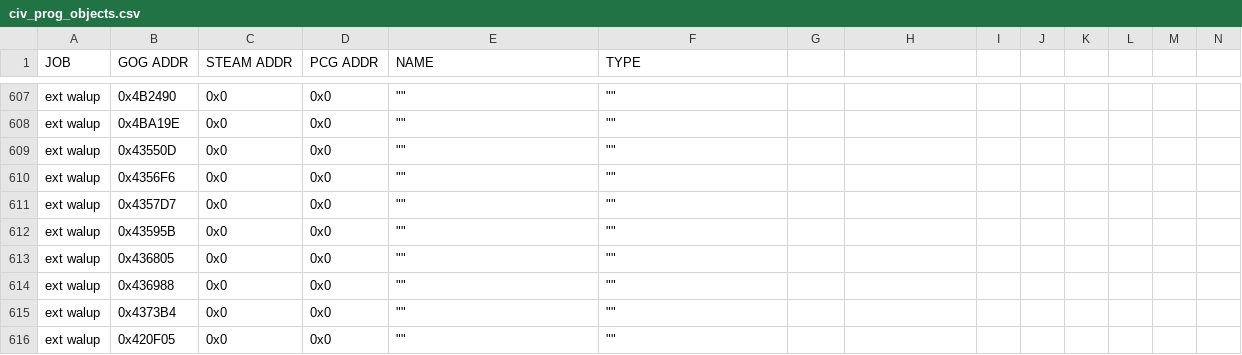
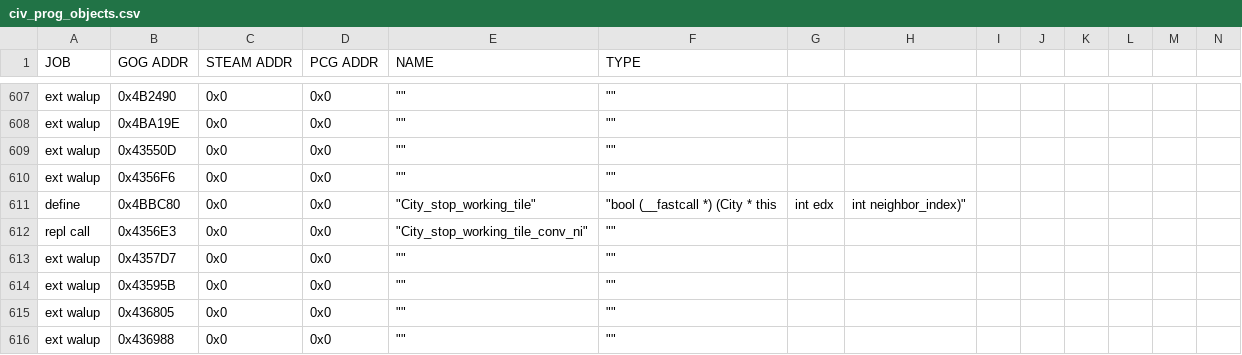
Before and after one commit to maxpetul/C3X, a CSV file: civ_prog_objects.csv, drawn as a sheet; only a part is shown, gaps mark what is left out; the shorter side is filled out with more unchanged rows; rows hold the shown columns only; the diff names each change by its address in the sheet, - before the commit and + after, or states it on an @@ line.

Commit message:
Convert cultural to standard n.i. in parameter to City::stop_working_tile

```diff
--- a/civ_prog_objects.csv
+++ b/civ_prog_objects.csv
+row 611: define | 0x4BBC80 | 0x0 | 0x0 | "City_stop_working_tile" | "bool (__fastcall *) (City * this | int edx | int neighbor_index)"
+row 612: repl call | 0x4356E3 | 0x0 | 0x0 | "City_stop_working_tile_conv_ni" | ""
```
Also changed, not shown: 1 other file.
